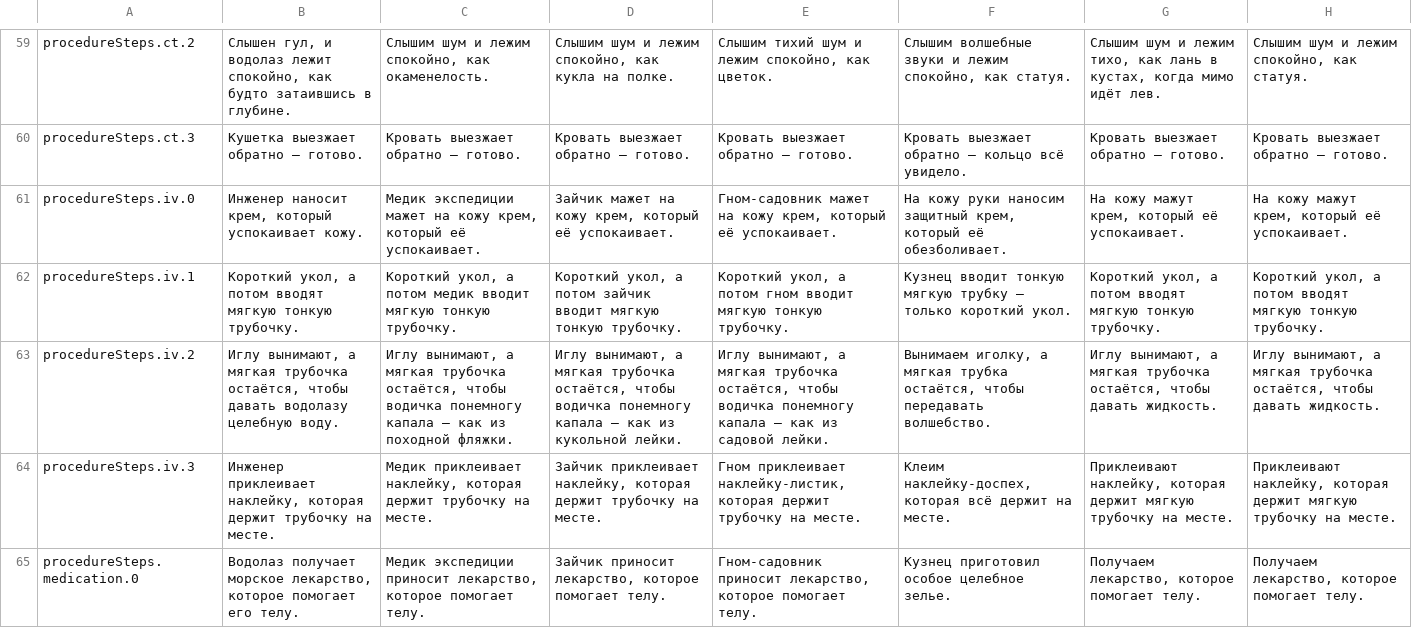
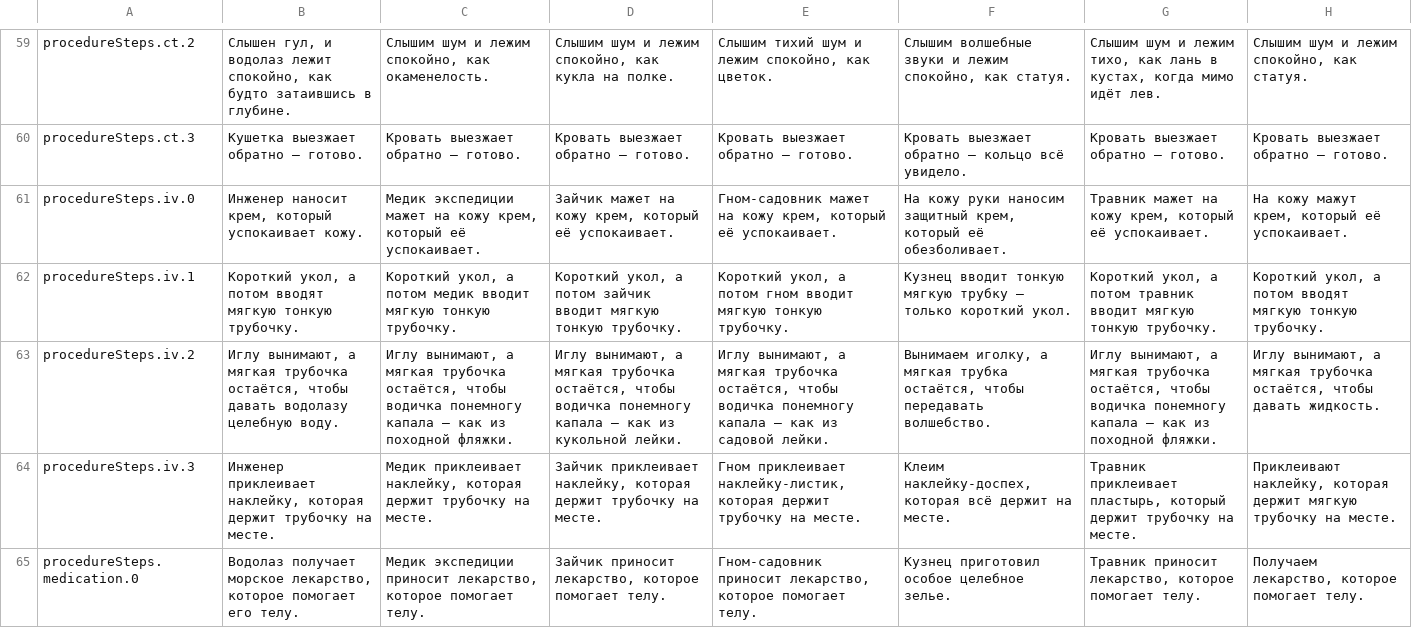
Before and after one commit to mashlom/accessible-er, a CSV file: docs/exports/worlds-ru.csv, drawn as a sheet; only a part is shown, gaps mark what is left out; the diff covers the shown part only; the diff names each change by its address in the sheet, - before the commit and + after, or states it on an @@ line.

```diff
--- a/docs/exports/worlds-ru.csv
+++ b/docs/exports/worlds-ru.csv
-G61: На кожу мажут крем, который…
+G61: Травник мажет на кожу крем, который…
-G62: …а потом вводят мягкую тонкую…
+G62: …а потом травник вводит мягкую тонкую…
-G63: …остаётся, чтобы давать жидкость.
+G63: …остаётся, чтобы водичка понемногу капала — как из походной фляжки.
-G64: Приклеивают наклейку, которая держит мягкую трубочку на…
+G64: Травник приклеивает пластырь, который держит трубочку на…
-G65: Получаем лекарство, которое…
+G65: Травник приносит лекарство, которое…
```
Also changed, not shown: 23 edited cells elsewhere in this file, docs/exports/worlds-en.csv, docs/exports/worlds-he.csv, 2 other files.
